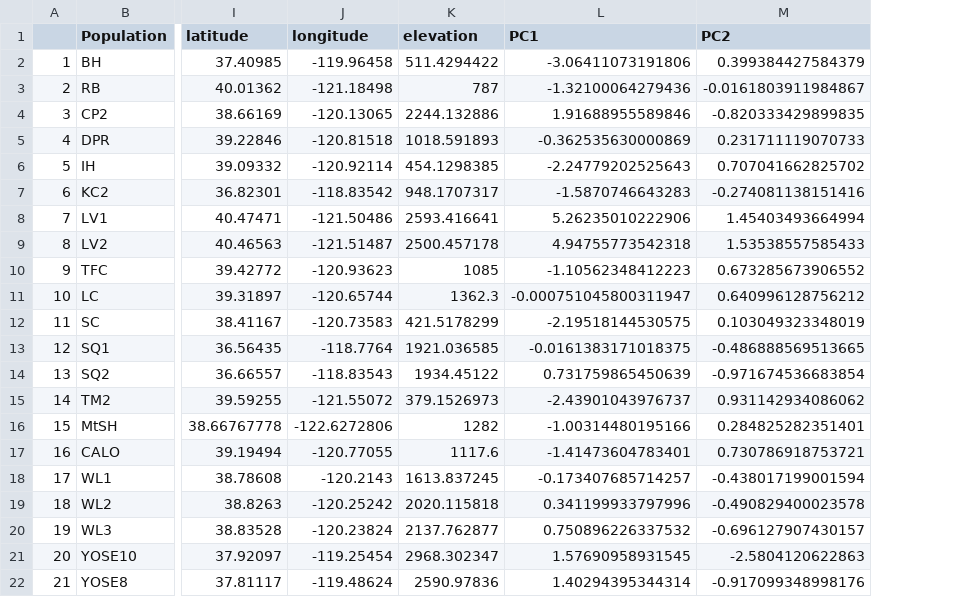
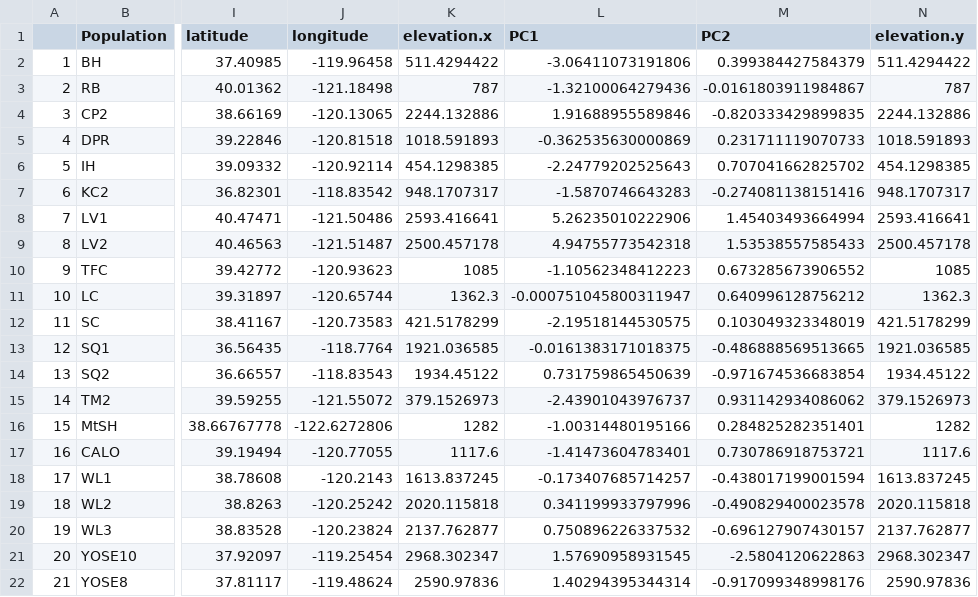
Before and after one commit to drdelapascua/defense-tradeoffs-tortuosus, a CSV file: data/climate_PC_data.csv, drawn as a sheet; only a part is shown, gaps mark what is left out; the diff names each change by its address in the sheet, - before the commit and + after, or states it on an @@ line.

```diff
--- a/data/climate_PC_data.csv
+++ b/data/climate_PC_data.csv
+column N (elevation.y), rows 2-22: 511.4294422 | 787 | 2244.132886 | 1018.591893 | 454.1298385 | 948.1707317 | 2593.416641 | 2500.457178 | 1085 | 1362.3 | 421.5178299 | 1921.036585 | 1934.45122 | 379.1526973 | 1282 | 1117.6 | 1613.837245 | 2020.115818 | 2137.762877 | 2968.302347 | 2590.97836
-K1: elevation
+K1: elevation.x
```
Also changed, not shown: data/pop_means.csv, data/pop_means_ex_rem.csv, 12 other files.
